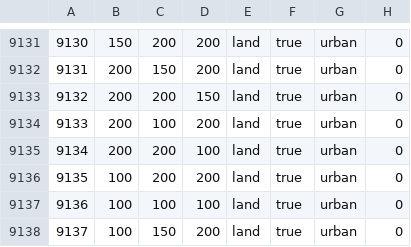
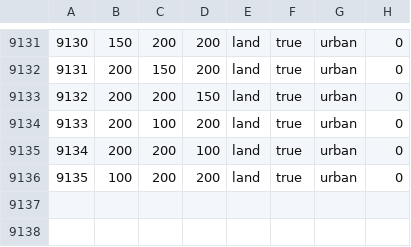
Before and after one commit to Mefewe/Inversion-of-The-Sun, a CSV file: map/definition.csv, drawn as a sheet; only a part is shown, gaps mark what is left out.

```diff
--- a/map/definition.csv
+++ b/map/definition.csv
@@ -9136,3 +9136 @@
 9135;100;200;200;land;true;urban;0
-9136;100;100;100;land;true;urban;0
-9137;100;150;200;land;true;urban;0
```
Also changed, not shown: 1 other file.
